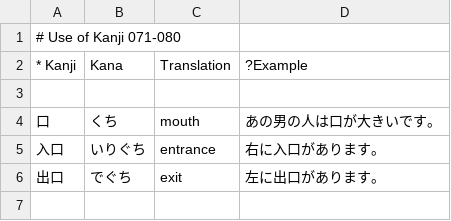
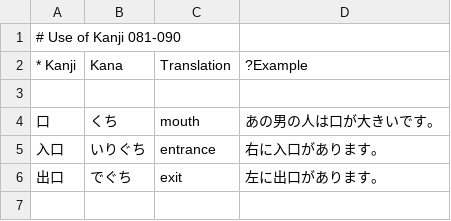
Before and after one commit to loentar/loentar.github.io, a CSV file: teachme/db/120kanji/081-090-use.csv, drawn as a sheet; only a part is shown.

```diff
--- a/teachme/db/120kanji/081-090-use.csv
+++ b/teachme/db/120kanji/081-090-use.csv
@@ -1,2 +1,2 @@
-# Use of Kanji 071-080;;
+# Use of Kanji 081-090;;
 * Kanji;Kana;Translation;?Example
```
Also changed, not shown: teachme/db/120kanji/081-090.csv, teachme/db/jpschool/03_vocabulary.csv, 7 other files.
